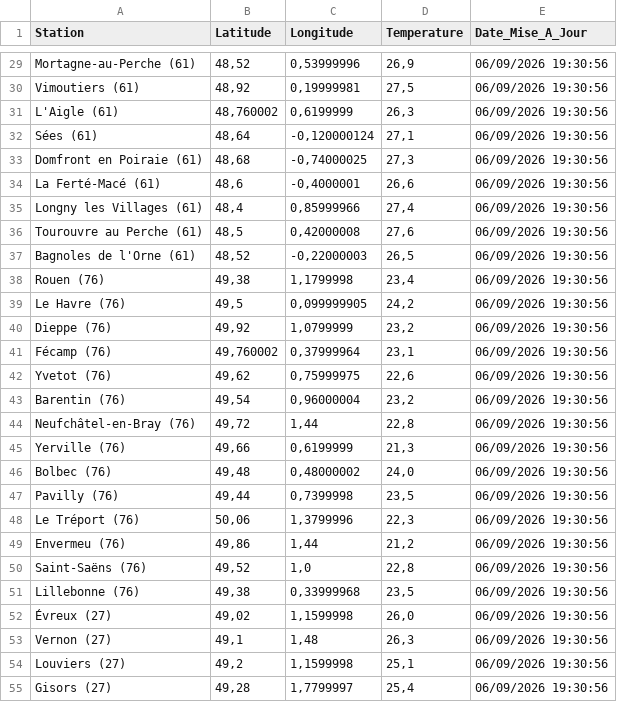
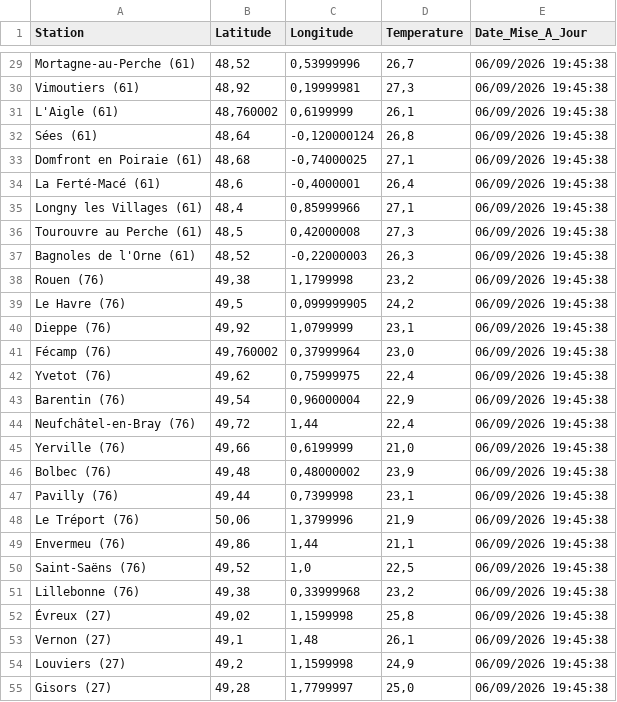
Before and after one commit to cenfr3/temp-ratures-normandie, a CSV file: temperatures.csv, drawn as a sheet; only a part is shown, gaps mark what is left out; the diff covers the shown part only; the diff names each change by its address in the sheet, - before the commit and + after, or states it on an @@ line.

```diff
--- a/temperatures.csv
+++ b/temperatures.csv
-D29 (Temperature): 26,9
+D29 (Temperature): 26,7
-E29:E55 (Date_Mise_A_Jour): 06/09/2026 19:30:56
+E29:E55 (Date_Mise_A_Jour): 06/09/2026 19:45:38
-D30 (Temperature): 27,5
+D30 (Temperature): 27,3
-D31 (Temperature): 26,3
+D31 (Temperature): 26,1
-D32 (Temperature): 27,1
+D32 (Temperature): 26,8
-D33 (Temperature): 27,3
+D33 (Temperature): 27,1
-D34 (Temperature): 26,6
+D34 (Temperature): 26,4
-D35 (Temperature): 27,4
+D35 (Temperature): 27,1
-D36 (Temperature): 27,6
+D36 (Temperature): 27,3
-D37 (Temperature): 26,5
+D37 (Temperature): 26,3
-D38 (Temperature): 23,4
+D38 (Temperature): 23,2
-D40 (Temperature): 23,2
+D40 (Temperature): 23,1
-D41 (Temperature): 23,1
+D41 (Temperature): 23,0
-D42 (Temperature): 22,6
+D42 (Temperature): 22,4
-D43 (Temperature): 23,2
+D43 (Temperature): 22,9
-D44 (Temperature): 22,8
+D44 (Temperature): 22,4
-D45 (Temperature): 21,3
+D45 (Temperature): 21,0
-D46 (Temperature): 24,0
+D46 (Temperature): 23,9
-D47 (Temperature): 23,5
+D47 (Temperature): 23,1
-D48 (Temperature): 22,3
+D48 (Temperature): 21,9
-D49 (Temperature): 21,2
+D49 (Temperature): 21,1
-D50 (Temperature): 22,8
+D50 (Temperature): 22,5
-D51 (Temperature): 23,5
+D51 (Temperature): 23,2
-D52 (Temperature): 26,0
+D52 (Temperature): 25,8
-D53 (Temperature): 26,3
+D53 (Temperature): 26,1
-D54 (Temperature): 25,1
+D54 (Temperature): 24,9
-D55 (Temperature): 25,4
+D55 (Temperature): 25,0
```
Also changed, not shown: 64 edited cells elsewhere in this file.
